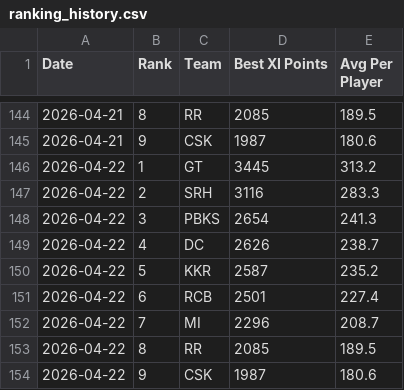
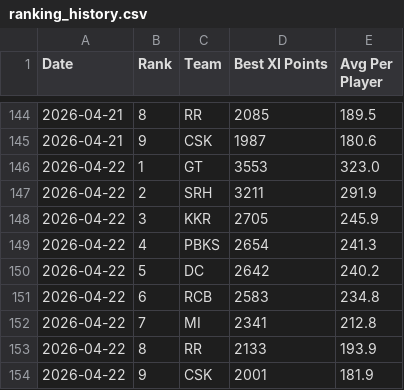
Before and after one commit to Malyala-Meghamsh/ipl-fantasy-league, a CSV file: ranking_history.csv, drawn as a sheet; only a part is shown, gaps mark what is left out.

```diff
--- a/ranking_history.csv
+++ b/ranking_history.csv
@@ -145,10 +145,10 @@ Date,Rank,Team,Best XI Points,Avg Per Player
 2026-04-21,9,CSK,1987,180.6
-2026-04-22,1,GT,3445,313.2
-2026-04-22,2,SRH,3116,283.3
-2026-04-22,3,PBKS,2654,241.3
-2026-04-22,4,DC,2626,238.7
-2026-04-22,5,KKR,2587,235.2
-2026-04-22,6,RCB,2501,227.4
-2026-04-22,7,MI,2296,208.7
-2026-04-22,8,RR,2085,189.5
-2026-04-22,9,CSK,1987,180.6
+2026-04-22,1,GT,3553,323.0
+2026-04-22,2,SRH,3211,291.9
+2026-04-22,3,KKR,2705,245.9
+2026-04-22,4,PBKS,2654,241.3
+2026-04-22,5,DC,2642,240.2
+2026-04-22,6,RCB,2583,234.8
+2026-04-22,7,MI,2341,212.8
+2026-04-22,8,RR,2133,193.9
+2026-04-22,9,CSK,2001,181.9
```
Also changed, not shown: ipl_fantasy_stats.csv, ipl_fantasy_stats_2026-04-22.csv, 1 other file.
